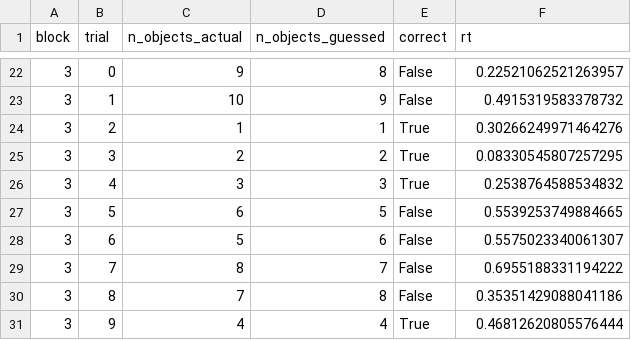
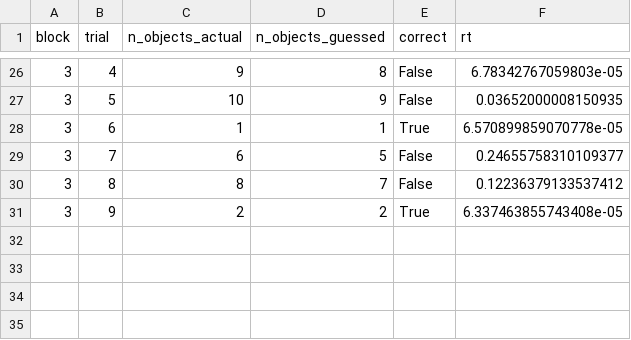
Before and after one commit to MarkTee/Psych403_FinalProject, a CSV file: data/subject1_15-12-2022_results.csv, drawn as a sheet; only a part is shown, gaps mark what is left out; the diff covers the shown part only.

```diff
--- a/data/subject1_15-12-2022_results.csv
+++ b/data/subject1_15-12-2022_results.csv
@@ -22,10 +26,6 @@ block,trial,n_objects_actual,n_objects_guessed,correct,rt
-3,0,9,8,False,0.22521062521263957
-3,1,10,9,False,0.4915319583378732
-3,2,1,1,True,0.30266249971464276
-3,3,2,2,True,0.08330545807257295
-3,4,3,3,True,0.2538764588534832
-3,5,6,5,False,0.5539253749884665
-3,6,5,6,False,0.5575023340061307
-3,7,8,7,False,0.6955188331194222
-3,8,7,8,False,0.35351429088041186
-3,9,4,4,True,0.46812620805576444
+3,4,9,8,False,6.78342767059803e-05
+3,5,10,9,False,0.03652000008150935
+3,6,1,1,True,6.570899859070778e-05
+3,7,6,5,False,0.24655758310109377
+3,8,8,7,False,0.12236379133537412
+3,9,2,2,True,6.337463855743408e-05
```
Also changed, not shown: 6 added rows, 2 removed rows and 54 edited cells elsewhere in this file, 1 other file.
